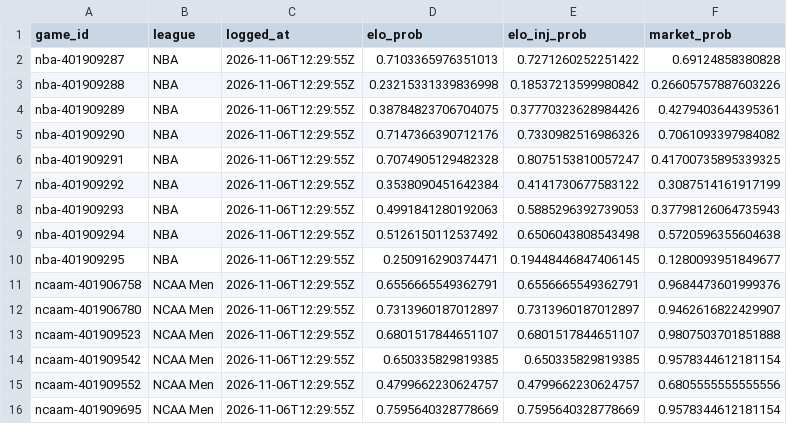
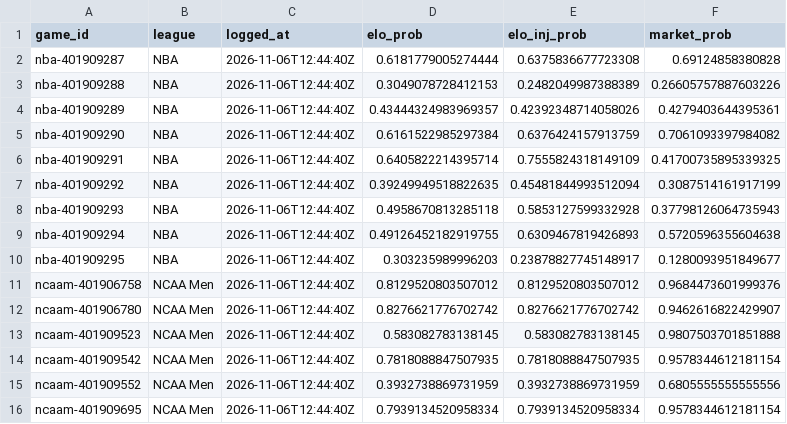
Before and after one commit to charliedavis78-bit/edge-e4b8b58d340a, a CSV file: log/predictions.csv, drawn as a sheet; only a part is shown; the diff covers the shown part only.

```diff
--- a/log/predictions.csv
+++ b/log/predictions.csv
@@ -1,16 +1,16 @@
 game_id,league,logged_at,elo_prob,elo_inj_prob,market_prob
-nba-401909287,NBA,2026-11-06T12:29:55Z,0.7103365976351013,0.7271260252251422,0.69124858380828
-nba-401909288,NBA,2026-11-06T12:29:55Z,0.23215331339836998,0.18537213599980842,0.26605757887603226
-nba-401909289,NBA,2026-11-06T12:29:55Z,0.38784823706704075,0.37770323628984426,0.4279403644395361
-nba-401909290,NBA,2026-11-06T12:29:55Z,0.7147366390712176,0.7330982516986326,0.7061093397984082
-nba-401909291,NBA,2026-11-06T12:29:55Z,0.7074905129482328,0.8075153810057247,0.41700735895339325
-nba-401909292,NBA,2026-11-06T12:29:55Z,0.3538090451642384,0.4141730677583122,0.3087514161917199
-nba-401909293,NBA,2026-11-06T12:29:55Z,0.4991841280192063,0.5885296392739053,0.37798126064735943
-nba-401909294,NBA,2026-11-06T12:29:55Z,0.5126150112537492,0.6506043808543498,0.5720596355604638
-nba-401909295,NBA,2026-11-06T12:29:55Z,0.250916290374471,0.19448446847406145,0.1280093951849677
-ncaam-401906758,NCAA Men,2026-11-06T12:29:55Z,0.6556665549362791,0.6556665549362791,0.9684473601999376
-ncaam-401906780,NCAA Men,2026-11-06T12:29:55Z,0.7313960187012897,0.7313960187012897,0.9462616822429907
-ncaam-401909523,NCAA Men,2026-11-06T12:29:55Z,0.6801517844651107,0.6801517844651107,0.9807503701851888
-ncaam-401909542,NCAA Men,2026-11-06T12:29:55Z,0.650335829819385,0.650335829819385,0.9578344612181154
-ncaam-401909552,NCAA Men,2026-11-06T12:29:55Z,0.4799662230624757,0.4799662230624757,0.6805555555555556
-ncaam-401909695,NCAA Men,2026-11-06T12:29:55Z,0.7595640328778669,0.7595640328778669,0.9578344612181154
+nba-401909287,NBA,2026-11-06T12:44:40Z,0.6181779005274444,0.6375836677723308,0.69124858380828
+nba-401909288,NBA,2026-11-06T12:44:40Z,0.3049078728412153,0.2482049987388389,0.26605757887603226
+nba-401909289,NBA,2026-11-06T12:44:40Z,0.43444324983969357,0.42392348714058026,0.4279403644395361
+nba-401909290,NBA,2026-11-06T12:44:40Z,0.6161522985297384,0.6376424157913759,0.7061093397984082
+nba-401909291,NBA,2026-11-06T12:44:40Z,0.6405822214395714,0.7555824318149109,0.41700735895339325
+nba-401909292,NBA,2026-11-06T12:44:40Z,0.39249949518822635,0.45481844993512094,0.3087514161917199
+nba-401909293,NBA,2026-11-06T12:44:40Z,0.4958670813285118,0.5853127599332928,0.37798126064735943
+nba-401909294,NBA,2026-11-06T12:44:40Z,0.49126452182919755,0.6309467819426893,0.5720596355604638
+nba-401909295,NBA,2026-11-06T12:44:40Z,0.303235989996203,0.23878827745148917,0.1280093951849677
+ncaam-401906758,NCAA Men,2026-11-06T12:44:40Z,0.8129520803507012,0.8129520803507012,0.9684473601999376
+ncaam-401906780,NCAA Men,2026-11-06T12:44:40Z,0.8276621776702742,0.8276621776702742,0.9462616822429907
+ncaam-401909523,NCAA Men,2026-11-06T12:44:40Z,0.583082783138145,0.583082783138145,0.9807503701851888
+ncaam-401909542,NCAA Men,2026-11-06T12:44:40Z,0.7818088847507935,0.7818088847507935,0.9578344612181154
+ncaam-401909552,NCAA Men,2026-11-06T12:44:40Z,0.3932738869731959,0.3932738869731959,0.6805555555555556
+ncaam-401909695,NCAA Men,2026-11-06T12:44:40Z,0.7939134520958334,0.7939134520958334,0.9578344612181154
```
Also changed, not shown: 141 edited cells elsewhere in this file, log/picks.csv.
